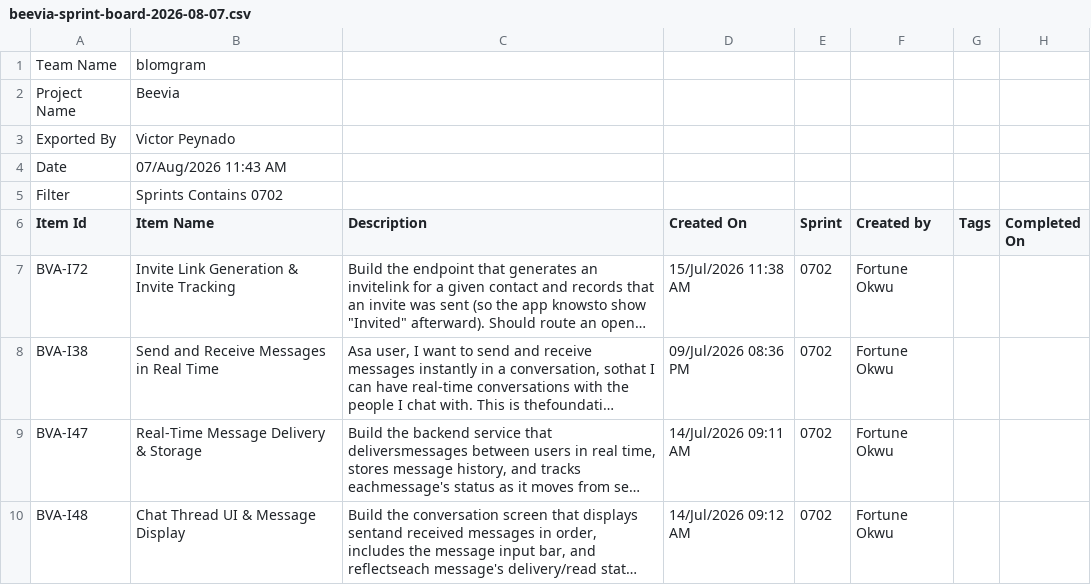
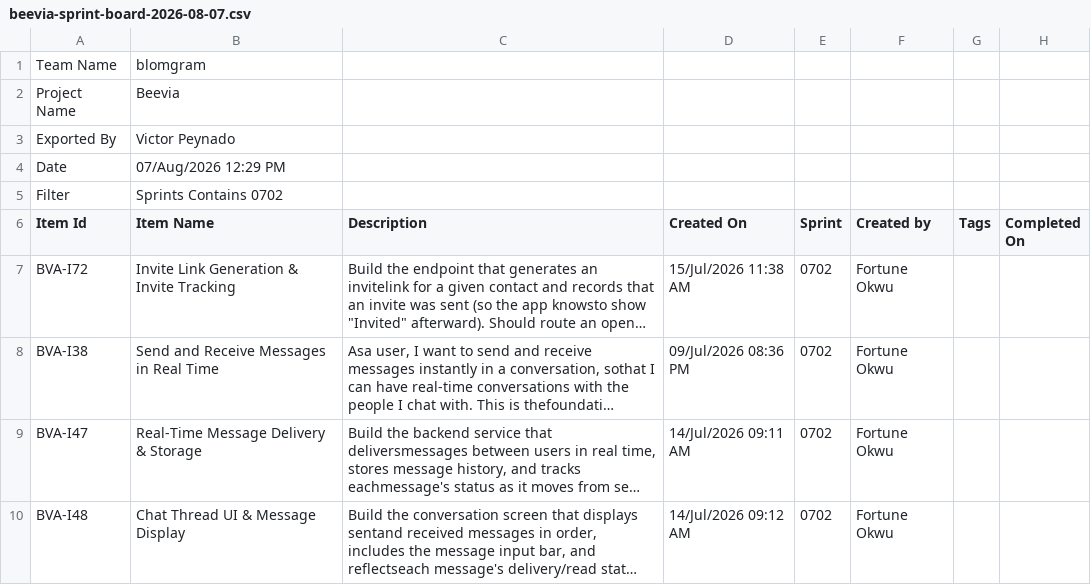
Before and after one commit to pey-drumbell/beevia-management, a CSV file: sprint-board-exports/beevia-sprint-board-2026-08-07.csv, drawn as a sheet; only a part is shown; long unchanged cells end in …; the diff names each change by its address in the sheet, - before the commit and + after, or states it on an @@ line.

```diff
--- a/sprint-board-exports/beevia-sprint-board-2026-08-07.csv
+++ b/sprint-board-exports/beevia-sprint-board-2026-08-07.csv
-B4 (Item Name): 07/Aug/2026 11:43 AM
+B4 (Item Name): 07/Aug/2026 12:29 PM
```
Also changed, not shown: 10 other files.
